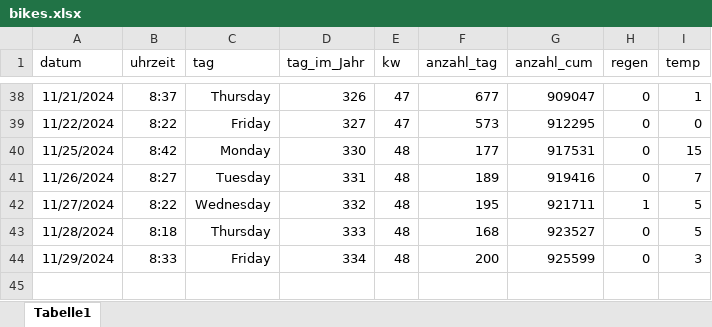
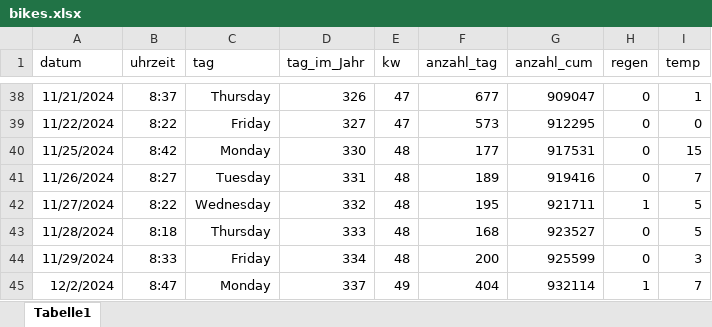
Before and after one commit to jkruppa/teaching, an Excel workbook: lecture/WiSe_Spezielle_Statistik/bikes.xlsx, sheet Tabelle1, drawn as a sheet; only a part is shown, gaps mark what is left out; values as stored, in another font and other column widths than the file's, no borders; the diff names each change by its address in the sheet, - before the commit and + after, or states it on an @@ line.

```diff
--- a/lecture/WiSe_Spezielle_Statistik/bikes.xlsx (sheet Tabelle1)
+++ b/lecture/WiSe_Spezielle_Statistik/bikes.xlsx (sheet Tabelle1)
+row 45: 12/2/2024 | 8:47 | Monday | 337 | 49 | 404 | 932114 | 1 | 7
```
Also changed, not shown: 9 other files.
